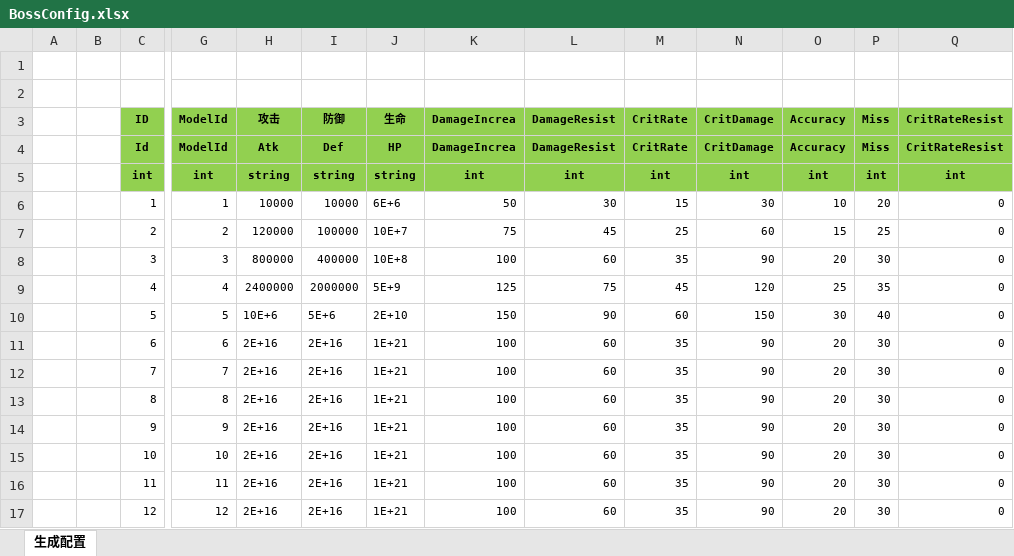
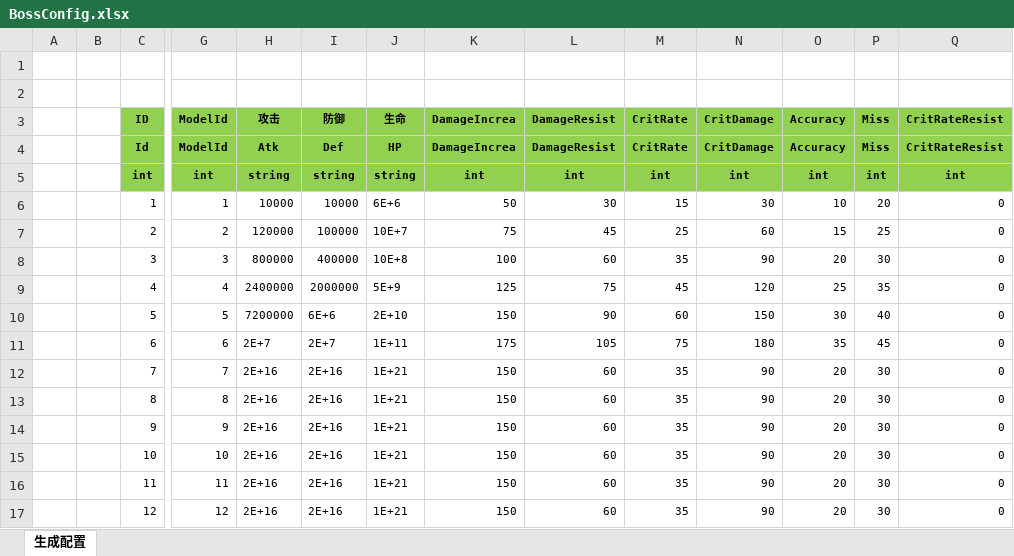
Before and after one commit to wokanjianyang/legend2, an Excel workbook: Excel/BossConfig.xlsx, sheet 生成配置, drawn as a sheet; only a part is shown, gaps mark what is left out; values as stored, in another font and other column widths than the file's, no borders; the diff names each change by its address in the sheet, - before the commit and + after, or states it on an @@ line.

```diff
--- a/Excel/BossConfig.xlsx (sheet 生成配置)
+++ b/Excel/BossConfig.xlsx (sheet 生成配置)
-H10 (攻击): 10E+6
+H10 (攻击): 7200000
-I10 (防御): 5E+6
+I10 (防御): 6E+6
-H11 (攻击): 2E+16
+H11 (攻击): 2E+7
-I11 (防御): 2E+16
+I11 (防御): 2E+7
-J11 (生命): 1E+21
+J11 (生命): 1E+11
-K11 (DamageIncrea): 100
+K11 (DamageIncrea): 175
-L11 (DamageResist): 60
+L11 (DamageResist): 105
-M11 (CritRate): 35
+M11 (CritRate): 75
-N11 (CritDamage): 90
+N11 (CritDamage): 180
-O11 (Accuracy): 20
+O11 (Accuracy): 35
-P11 (Miss): 30
+P11 (Miss): 45
-K12:K17 (DamageIncrea): 100
+K12:K17 (DamageIncrea): 150
```
Also changed, not shown: Excel/DropBaseConfig.xlsx, Excel/EquipLegendConfig.xlsx, 13 other files.
